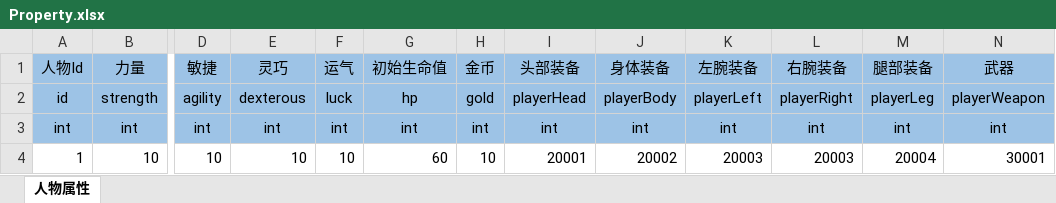
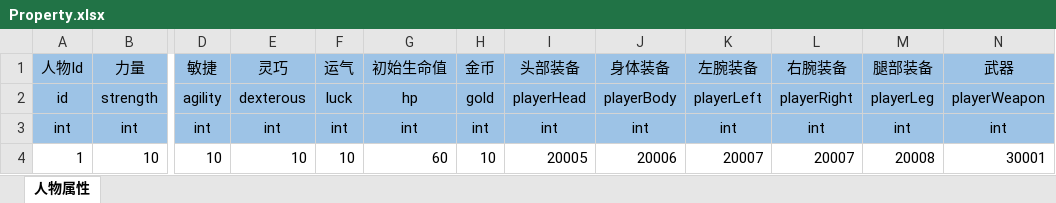
Before and after one commit to duanjiahao/BooomProject, an Excel workbook: Configs/Property.xlsx, sheet 人物属性, drawn as a sheet; only a part is shown, gaps mark what is left out; values as stored, in another font and other column widths than the file's, no borders; the diff names each change by its address in the sheet, - before the commit and + after, or states it on an @@ line.

```diff
--- a/Configs/Property.xlsx (sheet 人物属性)
+++ b/Configs/Property.xlsx (sheet 人物属性)
-I4 (头部装备): 20001
+I4 (头部装备): 20005
-J4 (身体装备): 20002
+J4 (身体装备): 20006
-K4 (左腕装备): 20003
+K4 (左腕装备): 20007
-L4 (右腕装备): 20003
+L4 (右腕装备): 20007
-M4 (腿部装备): 20004
+M4 (腿部装备): 20008
```
Also changed, not shown: 16 other files.
